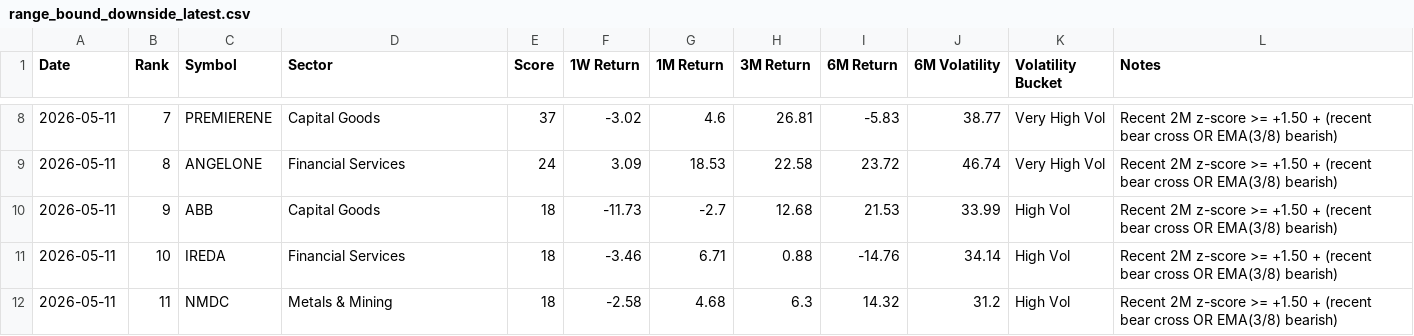
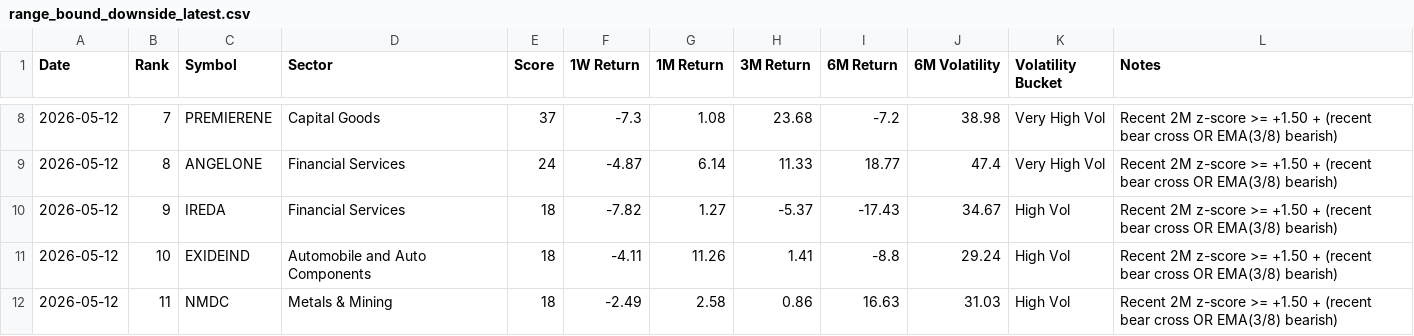
Before and after one commit to lightninbulls-stack/hanush-app, a CSV file: backend/data/range_bound_downside_latest.csv, drawn as a sheet; only a part is shown, gaps mark what is left out; the diff covers the shown part only.

```diff
--- a/backend/data/range_bound_downside_latest.csv
+++ b/backend/data/range_bound_downside_latest.csv
@@ -8,5 +8,5 @@ Date,Rank,Symbol,Sector,Score,1W Return,1M Return,3M Return,6M Return,6M Volatil
-2026-05-11,7,PREMIERENE,Capital Goods,37,-3.02,4.6,26.81,-5.83,38.77,Very High Vol,Recent 2M z-score >= +1.50 + (recent bear cross OR EMA(3/8) bearish)
-2026-05-11,8,ANGELONE,Financial Services,24,3.09,18.53,22.58,23.72,46.74,Very High Vol,Recent 2M z-score >= +1.50 + (recent bear cross OR EMA(3/8) bearish)
-2026-05-11,9,ABB,Capital Goods,18,-11.73,-2.7,12.68,21.53,33.99,High Vol,Recent 2M z-score >= +1.50 + (recent bear cross OR EMA(3/8) bearish)
-2026-05-11,10,IREDA,Financial Services,18,-3.46,6.71,0.88,-14.76,34.14,High Vol,Recent 2M z-score >= +1.50 + (recent bear cross OR EMA(3/8) bearish)
-2026-05-11,11,NMDC,Metals & Mining,18,-2.58,4.68,6.3,14.32,31.2,High Vol,Recent 2M z-score >= +1.50 + (recent bear cross OR EMA(3/8) bearish)
+2026-05-12,7,PREMIERENE,Capital Goods,37,-7.3,1.08,23.68,-7.2,38.98,Very High Vol,Recent 2M z-score >= +1.50 + (recent bear cross OR EMA(3/8) bearish)
+2026-05-12,8,ANGELONE,Financial Services,24,-4.87,6.14,11.33,18.77,47.4,Very High Vol,Recent 2M z-score >= +1.50 + (recent bear cross OR EMA(3/8) bearish)
+2026-05-12,9,IREDA,Financial Services,18,-7.82,1.27,-5.37,-17.43,34.67,High Vol,Recent 2M z-score >= +1.50 + (recent bear cross OR EMA(3/8) bearish)
+2026-05-12,10,EXIDEIND,Automobile and Auto Components,18,-4.11,11.26,1.41,-8.8,29.24,High Vol,Recent 2M z-score >= +1.50 + (recent bear cross OR EMA(3/8) bearish)
+2026-05-12,11,NMDC,Metals & Mining,18,-2.49,2.58,0.86,16.63,31.03,High Vol,Recent 2M z-score >= +1.50 + (recent bear cross OR EMA(3/8) bearish)
```
Also changed, not shown: 92 edited cells elsewhere in this file, backend/data/range_bound_snapshot.csv, backend/data/range_bound_upside_latest.csv.
